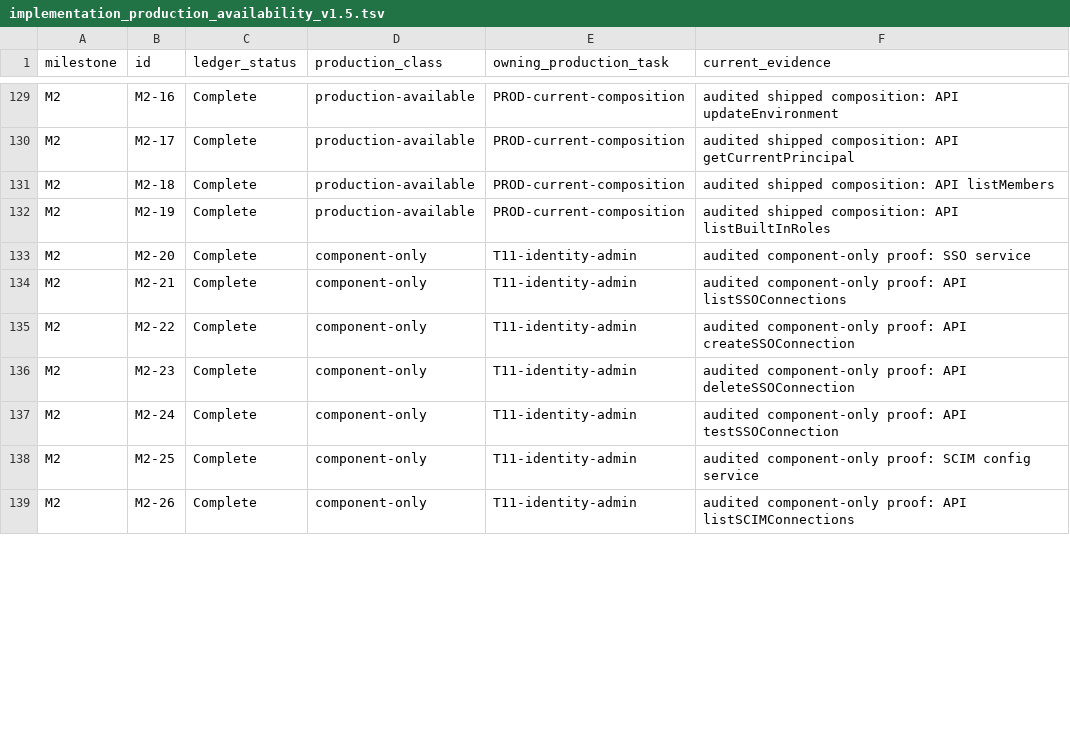
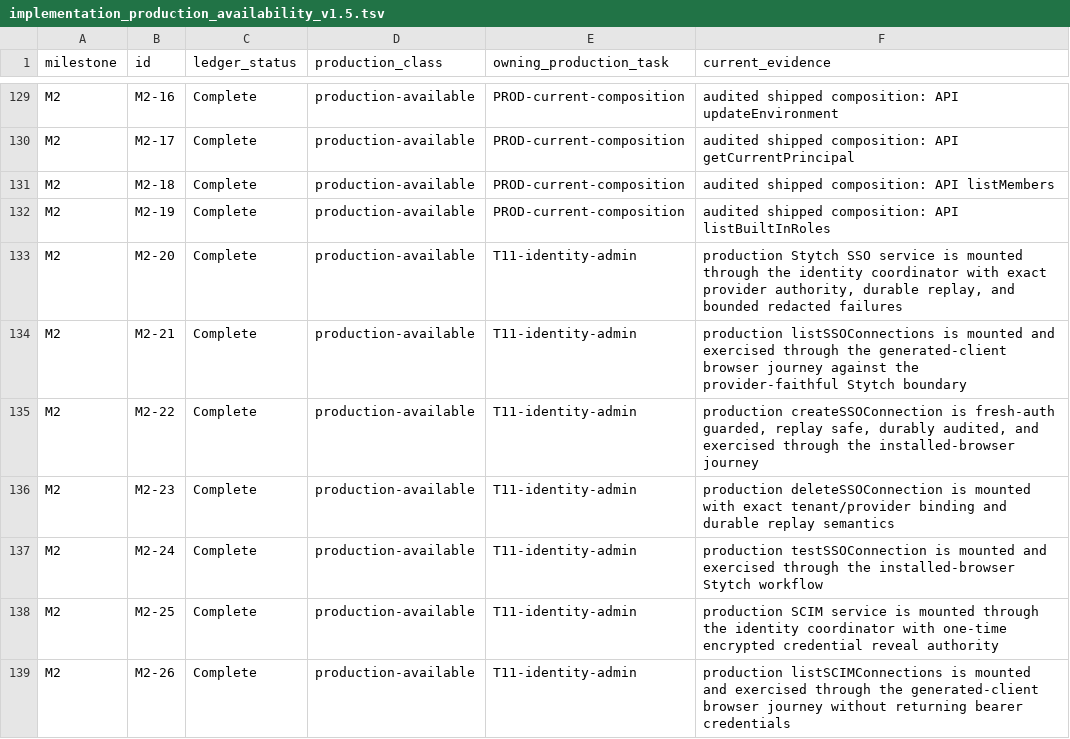
Before and after one commit to crossbizz/zasp-sec, a TSV file: docs/internal/implementation_production_availability_v1.5.tsv, drawn as a sheet; only a part is shown, gaps mark what is left out; the diff covers the shown part only.

```diff
--- a/docs/internal/implementation_production_availability_v1.5.tsv
+++ b/docs/internal/implementation_production_availability_v1.5.tsv
@@ -132,8 +132,8 @@ M2	M2-18	Complete	production-available	PROD-current-composition	audited shipped
 M2	M2-19	Complete	production-available	PROD-current-composition	audited shipped composition: API listBuiltInRoles
-M2	M2-20	Complete	component-only	T11-identity-admin	audited component-only proof: SSO service
-M2	M2-21	Complete	component-only	T11-identity-admin	audited component-only proof: API listSSOConnections
-M2	M2-22	Complete	component-only	T11-identity-admin	audited component-only proof: API createSSOConnection
-M2	M2-23	Complete	component-only	T11-identity-admin	audited component-only proof: API deleteSSOConnection
-M2	M2-24	Complete	component-only	T11-identity-admin	audited component-only proof: API testSSOConnection
-M2	M2-25	Complete	component-only	T11-identity-admin	audited component-only proof: SCIM config service
-M2	M2-26	Complete	component-only	T11-identity-admin	audited component-only proof: API listSCIMConnections
+M2	M2-20	Complete	production-available	T11-identity-admin	production Stytch SSO service is mounted through the identity coordinator with exact provider authority, durable replay, and bounded redacted failures
+M2	M2-21	Complete	production-available	T11-identity-admin	production listSSOConnections is mounted and exercised through the generated-client browser journey against the provider-faithful Stytch boundary
+M2	M2-22	Complete	production-available	T11-identity-admin	production createSSOConnection is fresh-auth guarded, replay safe, durably audited, and exercised through the installed-browser journey
+M2	M2-23	Complete	production-available	T11-identity-admin	production deleteSSOConnection is mounted with exact tenant/provider binding and durable replay semantics
+M2	M2-24	Complete	production-available	T11-identity-admin	production testSSOConnection is mounted and exercised through the installed-browser Stytch workflow
+M2	M2-25	Complete	production-available	T11-identity-admin	production SCIM service is mounted through the identity coordinator with one-time encrypted credential reveal authority
+M2	M2-26	Complete	production-available	T11-identity-admin	production listSCIMConnections is mounted and exercised through the generated-client browser journey without returning bearer credentials
```
Also changed, not shown: 24 edited cells elsewhere in this file, 3 other files.
